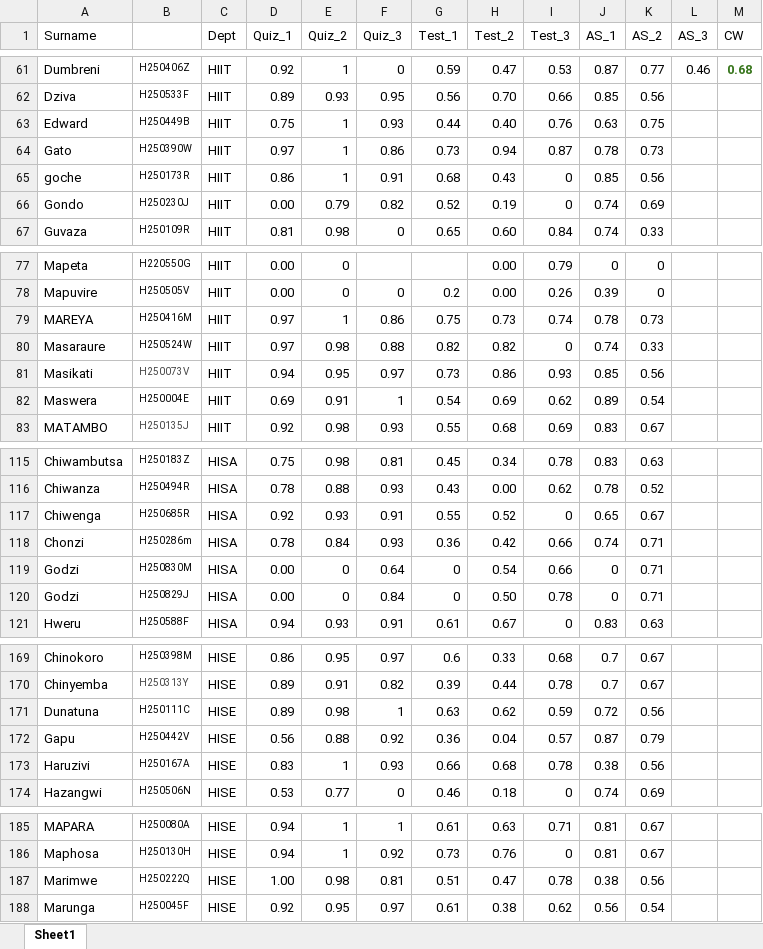
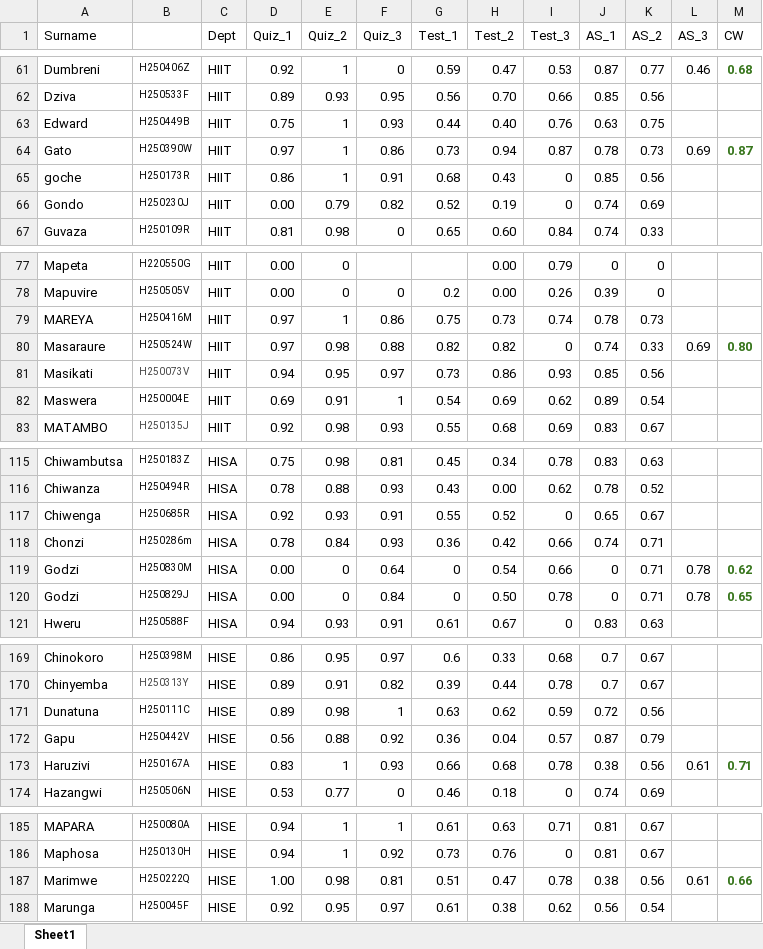
Before and after one commit to tnmutusva/course, an Excel workbook: cw11042025.xlsx, sheet Sheet1, drawn as a sheet; only a part is shown, gaps mark what is left out; values as stored, in another font and other column widths than the file's, no borders; table styles not drawn; the diff covers the shown part only; the diff names each change by its address in the sheet, - before the commit and + after, or states it on an @@ line.

Commit message:
Update cw11042025.xlsx

```diff
--- a/cw11042025.xlsx (sheet Sheet1)
+++ b/cw11042025.xlsx (sheet Sheet1)
-L64 (AS_3): (empty)
+L64 (AS_3): 0.69
-M64 (CW): (empty)
+M64 (CW): 0.87
-L80 (AS_3): (empty)
+L80 (AS_3): 0.69
-M80 (CW): (empty)
+M80 (CW): 0.80
-L119:L120 (AS_3): (empty)
+L119:L120 (AS_3): 0.78
-M119 (CW): (empty)
+M119 (CW): 0.62
-M120 (CW): (empty)
+M120 (CW): 0.65
-L173 (AS_3): (empty)
+L173 (AS_3): 0.61
-M173 (CW): (empty)
+M173 (CW): 0.71
-L187 (AS_3): (empty)
+L187 (AS_3): 0.61
-M187 (CW): (empty)
+M187 (CW): 0.66
```
Also changed, not shown: 4 edited cells elsewhere in this sheet.
